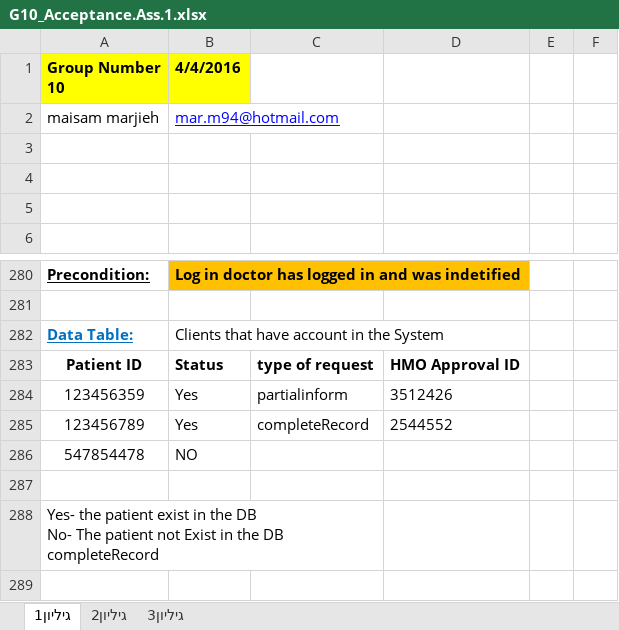
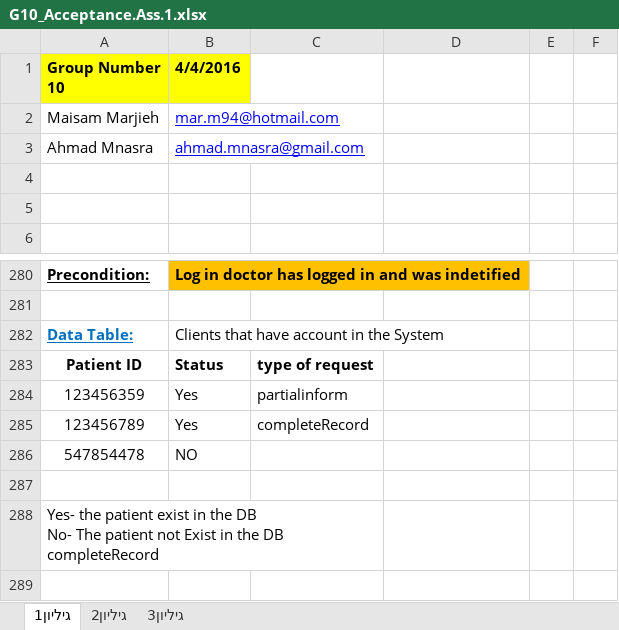
Before and after one commit to ajbolous/labRep, an Excel workbook: Asseignment1/G10_Acceptance.Ass.1.xlsx, sheet גיליון1, drawn as a sheet; only a part is shown, gaps mark what is left out; values as stored, in another font and other column widths than the file's, no borders; the diff names each change by its address in the sheet, - before the commit and + after, or states it on an @@ line.

Commit message:
I add my email

```diff
--- a/Asseignment1/G10_Acceptance.Ass.1.xlsx (sheet גיליון1)
+++ b/Asseignment1/G10_Acceptance.Ass.1.xlsx (sheet גיליון1)
-A2 (Group Number 10): maisam marjieh
+A2 (Group Number 10): Maisam Marjieh
-row 3: (empty)
+row 3: Ahmad Mnasra | ahmad.mnasra@gmail.com
-D283: HMO Approval ID
+D283: (empty)
-D284: 3512426
+D284: (empty)
-D285: 2544552
+D285: (empty)
```
